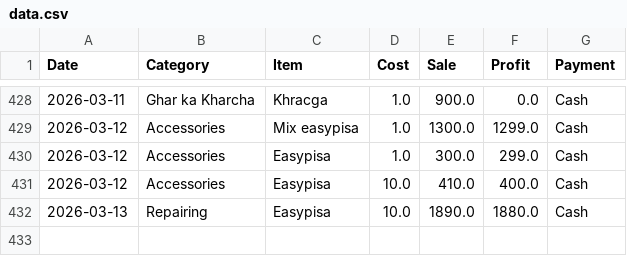
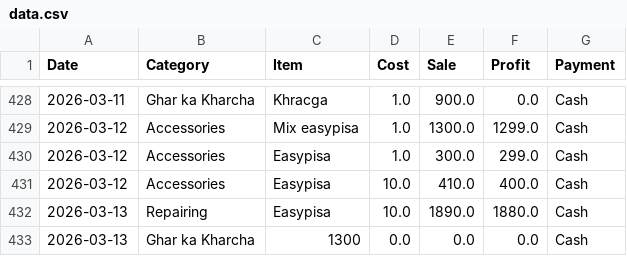
Before and after one commit to alihassankg2006-bit/ALI-MOBILE-COMMUNICATION-1, a CSV file: data.csv, drawn as a sheet; only a part is shown, gaps mark what is left out.

Commit message:
Added: 1300 (Ghar ka Kharcha)

```diff
--- a/data.csv
+++ b/data.csv
@@ -432 +432,2 @@ Date,Category,Item,Cost,Sale,Profit,Payment
 2026-03-13,Repairing,Easypisa ,10.0,1890.0,1880.0,Cash
+2026-03-13,Ghar ka Kharcha,1300,0.0,0.0,0.0,Cash
```
